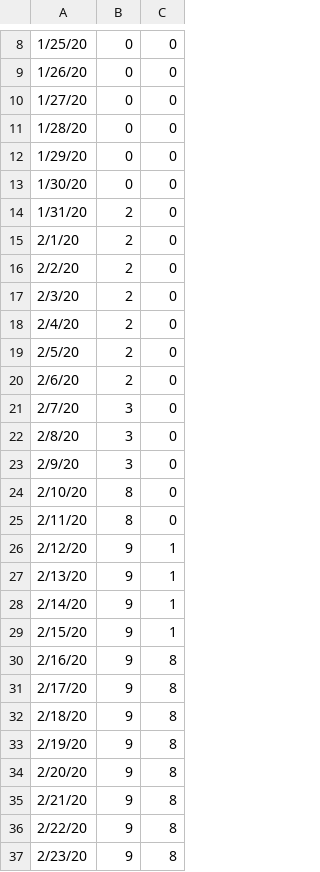
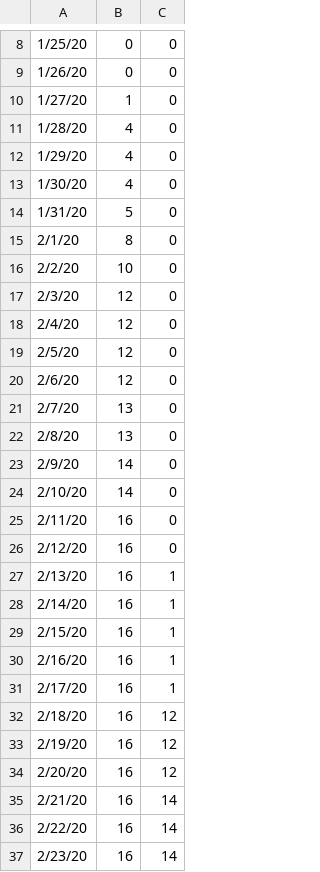
Before and after one commit to hjgode/covid19-plot, a CSV file: time_series_work_sorted.csv, drawn as a sheet; only a part is shown, gaps mark what is left out; the diff covers the shown part only; the diff names each change by its address in the sheet, - before the commit and + after, or states it on an @@ line.

```diff
--- a/time_series_work_sorted.csv
+++ b/time_series_work_sorted.csv
-B10: 0
+B10: 1
-B11:B13: 0
+B11:B13: 4
-B14: 2
+B14: 5
-B15: 2
+B15: 8
-B16: 2
+B16: 10
-B17:B20: 2
+B17:B20: 12
-B21:B22: 3
+B21:B22: 13
-B23: 3
+B23: 14
-B24: 8
+B24: 14
-B25: 8
+B25: 16
-B26:B37: 9
+B26:B37: 16
-C26: 1
+C26: 0
-C30:C31: 8
+C30:C31: 1
-C32:C34: 8
+C32:C34: 12
-C35:C37: 8
+C35:C37: 14
```
Also changed, not shown: 1 added row and 92 edited cells elsewhere in this file, time_series_covid19_confirmed_global.csv, time_series_covid19_recovered_global.csv, 9 other files.
